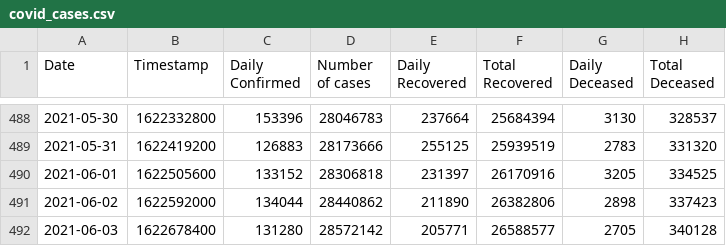
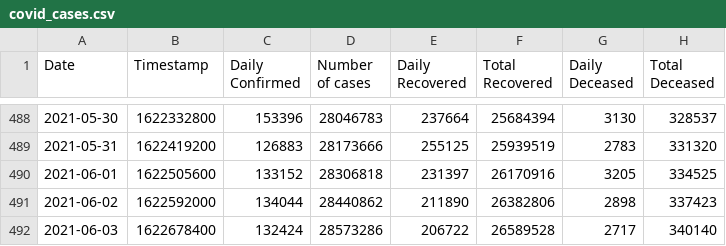
Before and after one commit to chetan0402/covid-19-dataset, a CSV file: covid_cases.csv, drawn as a sheet; only a part is shown, gaps mark what is left out.

```diff
--- a/covid_cases.csv
+++ b/covid_cases.csv
@@ -491,2 +491,2 @@ Date,Timestamp,Daily Confirmed,Number of cases,Daily Recovered,Total Recovered,D
 2021-06-02,1622592000,134044,28440862,211890,26382806,2898,337423
-2021-06-03,1622678400,131280,28572142,205771,26588577,2705,340128
+2021-06-03,1622678400,132424,28573286,206722,26589528,2717,340140
```
Also changed, not shown: 1 other file.
